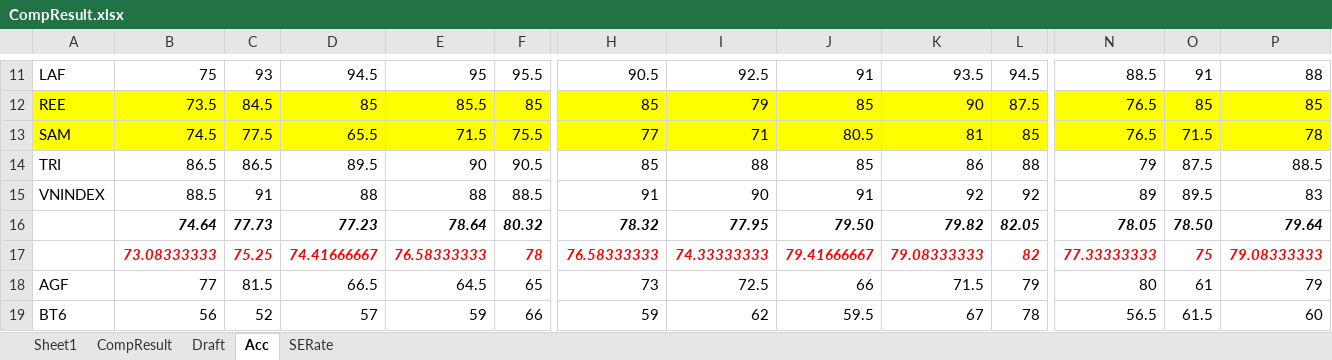
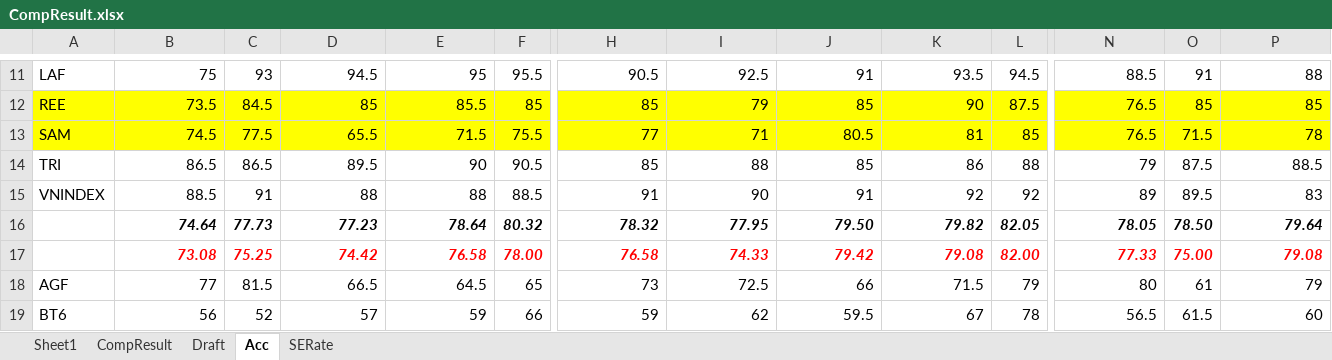
Before and after one commit to mylgoehy/stocktrendresearch, an Excel workbook: Document/CompResult.xlsx, sheet Acc, drawn as a sheet; only a part is shown, gaps mark what is left out; values as stored, in another font and other column widths than the file's, no borders; removed rows and columns are numbered as before the commit, all else as after; rows hold the shown columns only; the diff names each change by its address in the sheet, - before the commit and + after, or states it on an @@ line.

```diff
--- a/Document/CompResult.xlsx (sheet Acc)
+++ b/Document/CompResult.xlsx (sheet Acc)
-row 17:  | 73.08333333 | 75.25 | 74.41666667 | 76.58333333 | 78 | 76.58333333 | 74.33333333 | 79.41666667 | 79.08333333 | 82 | 77.33333333 | 75 | 79.08333333
+row 17:  | 73.08 | 75.25 | 74.42 | 76.58 | 78.00 | 76.58 | 74.33 | 79.42 | 79.08 | 82.00 | 77.33 | 75.00 | 79.08
```
Also changed, not shown: sheet SERate, sheet Sheet1, formulas that keep their value, charts or pictures, 3 other files.
